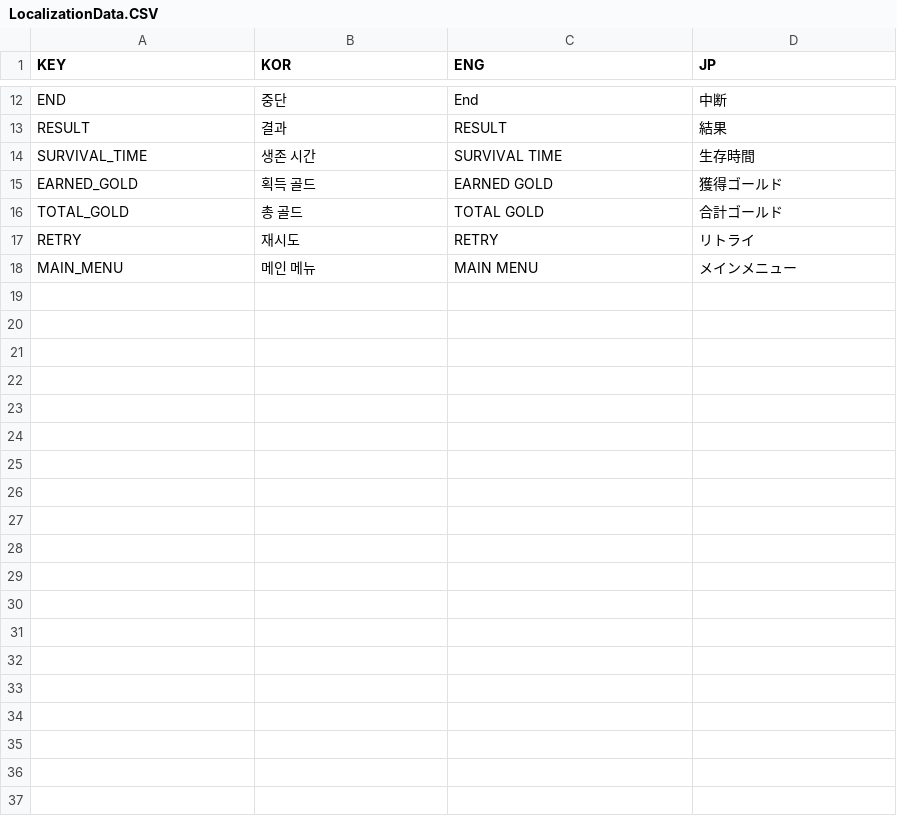
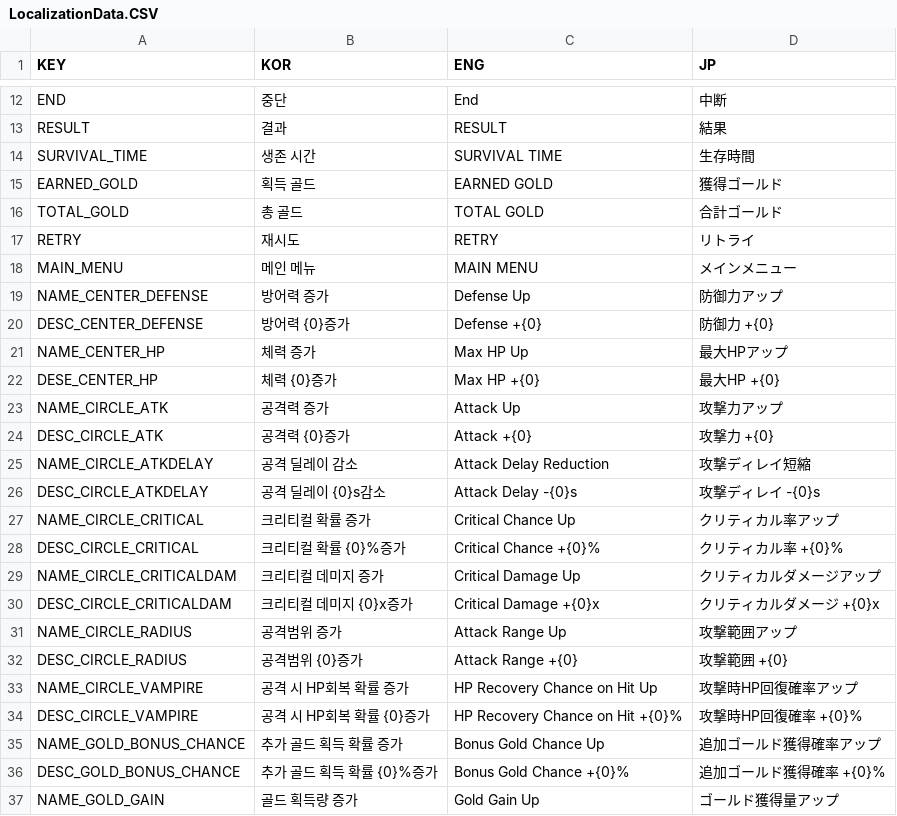
Before and after one commit to noey-uyg/DragDefense, a CSV file: Assets/Resources/CSV/LocalizationData.CSV, drawn as a sheet; only a part is shown, gaps mark what is left out; the diff covers the shown part only; the diff names each change by its address in the sheet, - before the commit and + after, or states it on an @@ line.

```diff
--- a/Assets/Resources/CSV/LocalizationData.CSV
+++ b/Assets/Resources/CSV/LocalizationData.CSV
+row 19: NAME_CENTER_DEFENSE | 방어력 증가 | Defense Up | 防御力アップ
+row 20: DESC_CENTER_DEFENSE | 방어력 {0}증가 | Defense +{0} | 防御力 +{0}
+row 21: NAME_CENTER_HP | 체력 증가 | Max HP Up | 最大HPアップ
+row 22: DESE_CENTER_HP | 체력 {0}증가 | Max HP +{0} | 最大HP +{0}
+row 23: NAME_CIRCLE_ATK | 공격력 증가 | Attack Up | 攻撃力アップ
+row 24: DESC_CIRCLE_ATK | 공격력 {0}증가 | Attack +{0} | 攻撃力 +{0}
+row 25: NAME_CIRCLE_ATKDELAY | 공격 딜레이 감소 | Attack Delay Reduction | 攻撃ディレイ短縮
+row 26: DESC_CIRCLE_ATKDELAY | 공격 딜레이 {0}s감소 | Attack Delay -{0}s | 攻撃ディレイ -{0}s
+row 27: NAME_CIRCLE_CRITICAL | 크리티컬 확률 증가 | Critical Chance Up | クリティカル率アップ
+row 28: DESC_CIRCLE_CRITICAL | 크리티컬 확률 {0}%증가 | Critical Chance +{0}% | クリティカル率 +{0}%
+row 29: NAME_CIRCLE_CRITICALDAM | 크리티컬 데미지 증가 | Critical Damage Up | クリティカルダメージアップ
+row 30: DESC_CIRCLE_CRITICALDAM | 크리티컬 데미지 {0}x증가 | Critical Damage +{0}x | クリティカルダメージ +{0}x
+row 31: NAME_CIRCLE_RADIUS | 공격범위 증가 | Attack Range Up | 攻撃範囲アップ
+row 32: DESC_CIRCLE_RADIUS | 공격범위 {0}증가 | Attack Range +{0} | 攻撃範囲 +{0}
+row 33: NAME_CIRCLE_VAMPIRE | 공격 시 HP회복 확률 증가 | HP Recovery Chance on Hit Up | 攻撃時HP回復確率アップ
+row 34: DESC_CIRCLE_VAMPIRE | 공격 시 HP회복 확률 {0}증가 | HP Recovery Chance on Hit +{0}% | 攻撃時HP回復確率 +{0}%
+row 35: NAME_GOLD_BONUS_CHANCE | 추가 골드 획득 확률 증가 | Bonus Gold Chance Up | 追加ゴールド獲得確率アップ
+row 36: DESC_GOLD_BONUS_CHANCE | 추가 골드 획득 확률 {0}%증가 | Bonus Gold Chance +{0}% | 追加ゴールド獲得確率 +{0}%
+row 37: NAME_GOLD_GAIN | 골드 획득량 증가 | Gold Gain Up | ゴールド獲得量アップ
```
Also changed, not shown: 21 added rows elsewhere in this file, Assets/Resources/CSV/UpgradeData.CSV, 22 other files.
